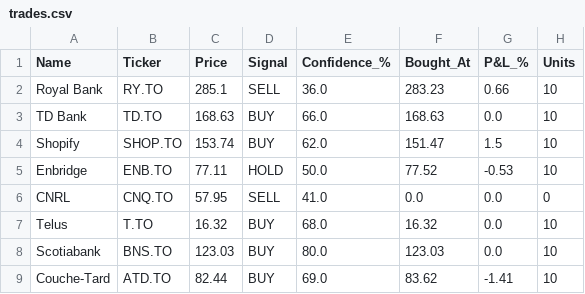
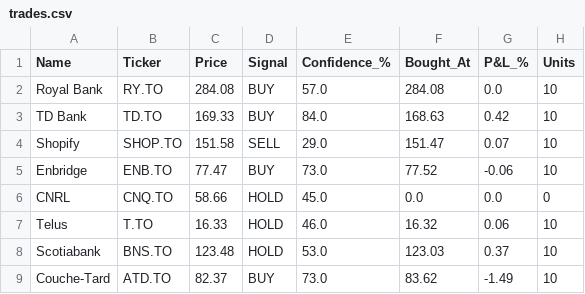
Before and after one commit to kdk1996/tsx-trading-bot, a CSV file: trades.csv, drawn as a sheet.

```diff
--- a/trades.csv
+++ b/trades.csv
@@ -1,9 +1,9 @@
 Name,Ticker,Price,Signal,Confidence_%,Bought_At,P&L_%,Units
-Royal Bank,RY.TO,285.1,SELL,36.0,283.23,0.66,10
-TD Bank,TD.TO,168.63,BUY,66.0,168.63,0.0,10
-Shopify,SHOP.TO,153.74,BUY,62.0,151.47,1.5,10
-Enbridge,ENB.TO,77.11,HOLD,50.0,77.52,-0.53,10
-CNRL,CNQ.TO,57.95,SELL,41.0,0.0,0.0,0
-Telus,T.TO,16.32,BUY,68.0,16.32,0.0,10
-Scotiabank,BNS.TO,123.03,BUY,80.0,123.03,0.0,10
-Couche-Tard,ATD.TO,82.44,BUY,69.0,83.62,-1.41,10
+Royal Bank,RY.TO,284.08,BUY,57.0,284.08,0.0,10
+TD Bank,TD.TO,169.33,BUY,84.0,168.63,0.42,10
+Shopify,SHOP.TO,151.58,SELL,29.0,151.47,0.07,10
+Enbridge,ENB.TO,77.47,BUY,73.0,77.52,-0.06,10
+CNRL,CNQ.TO,58.66,HOLD,45.0,0.0,0.0,0
+Telus,T.TO,16.33,HOLD,46.0,16.32,0.06,10
+Scotiabank,BNS.TO,123.48,HOLD,53.0,123.03,0.37,10
+Couche-Tard,ATD.TO,82.37,BUY,73.0,83.62,-1.49,10
```
Also changed, not shown: 1 other file.
